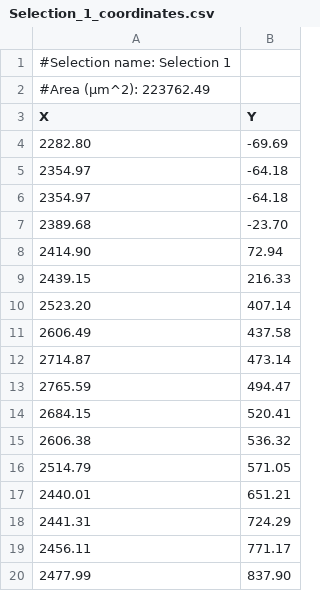
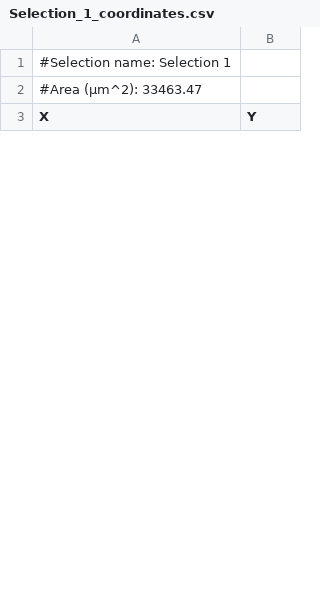
Before and after one commit to quentinblampey/spatialdata_xenium_explorer, a CSV file: docs/10x_tutorials/Selection_1_coordinates.csv, drawn as a sheet; only a part is shown; the diff covers the shown part only.

Commit message:
update xenium tutorial

```diff
--- a/docs/10x_tutorials/Selection_1_coordinates.csv
+++ b/docs/10x_tutorials/Selection_1_coordinates.csv
@@ -1,20 +1,3 @@
 #Selection name: Selection 1
-#Area (µm^2): 223762.49
+#Area (µm^2): 33463.47
 X,Y
-2282.80,-69.69
-2354.97,-64.18
-2354.97,-64.18
-2389.68,-23.70
-2414.90,72.94
-2439.15,216.33
-2523.20,407.14
-2606.49,437.58
-2714.87,473.14
-2765.59,494.47
-2684.15,520.41
-2606.38,536.32
-2514.79,571.05
-2440.01,651.21
-2441.31,724.29
-2456.11,771.17
-2477.99,837.90
```
Also changed, not shown: 50 added rows and 13 removed rows elsewhere in this file, 2 other files.
